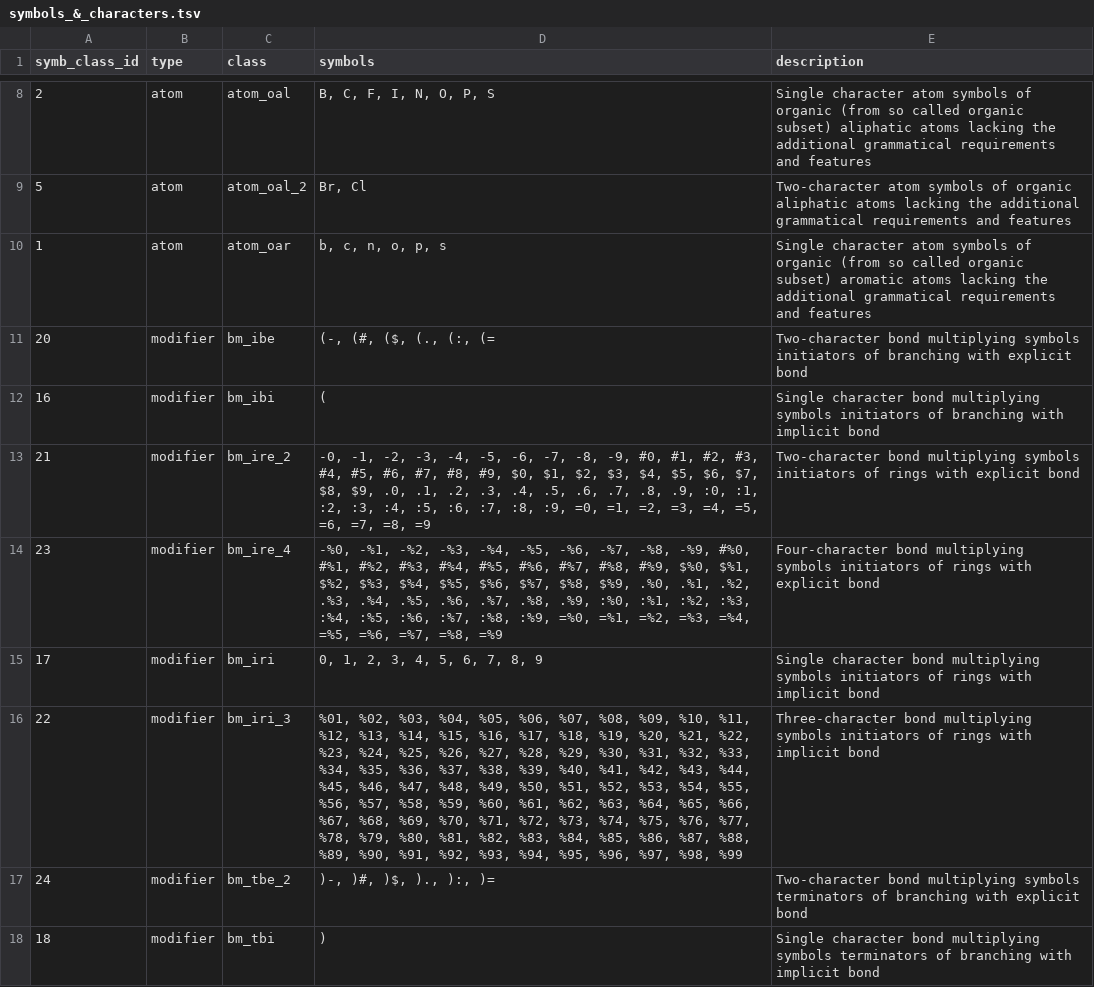
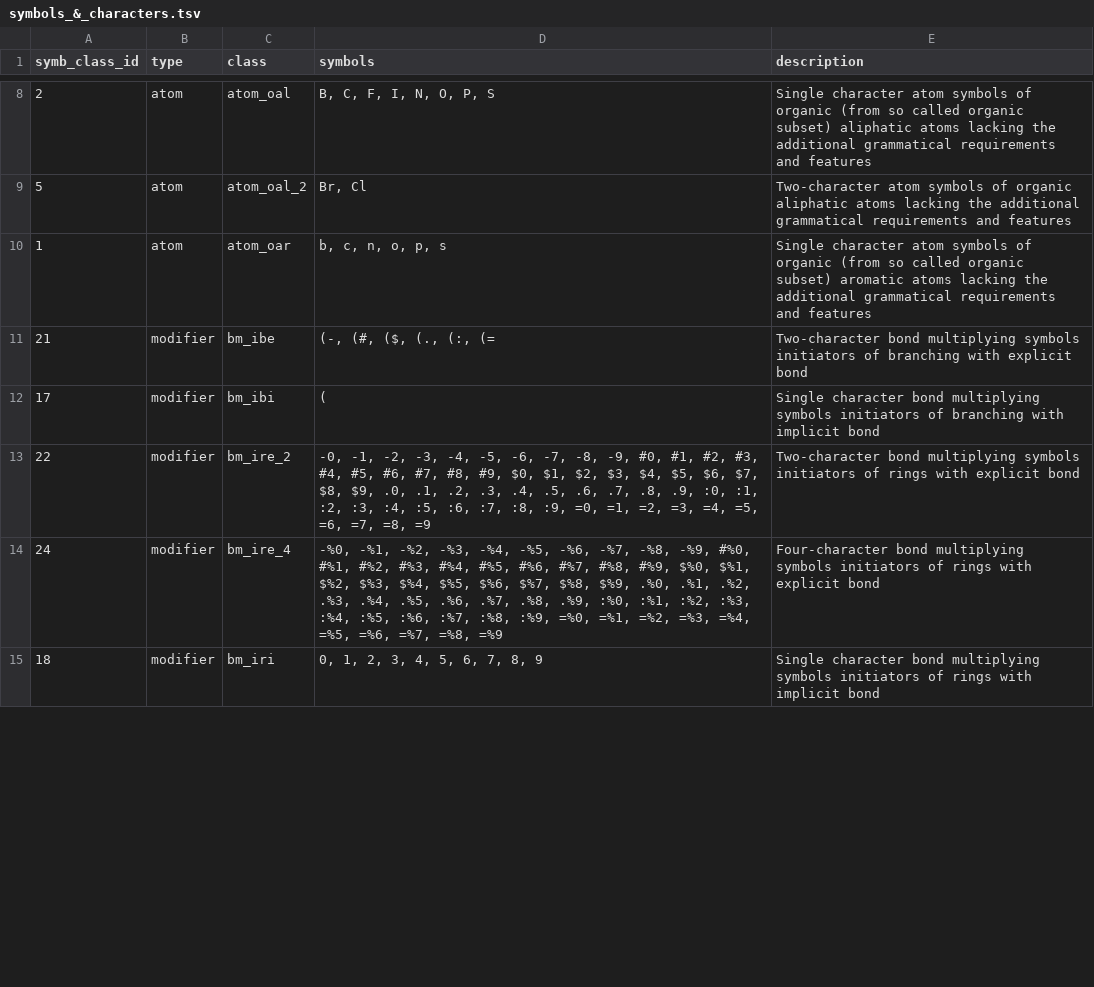
Before and after one commit to pavelVPo/IBMC_LSFBD_smiles_parser, a TSV file: symbols_&_characters.tsv, drawn as a sheet; only a part is shown, gaps mark what is left out; removed rows and columns are numbered as before the commit, all else as after; the diff covers the shown part only; the diff names each change by its address in the sheet, - before the commit and + after, or states it on an @@ line.

```diff
--- a/symbols_&_characters.tsv
+++ b/symbols_&_characters.tsv
-row 11: 20 | modifier | bm_ibe | (-, (#, ($, (., (:, (= | Two-character bond multiplying symbols initiators of branching with explicit bond
-row 12: 16 | modifier | bm_ibi | ( | Single character bond multiplying symbols initiators of branching with implicit bond
-C11 (class): bm_ire_2
+C11 (class): bm_ibe
-D11 (symbols): -0, -1, -2, -3, -4, -5, -6, -7, -8, -9, #0, #1, #2, #3, #4, #5, #6, #7, #8, #9, $0, $1, $2, $3, $4, $5, $6, $7, $8, $9, .0, .1, .2, .3, .4, .5, .6, .7, .8, .9, :0, :1, :2, :3, :4, :5, :6, :7, :8, :9, =0, =1, =2, =3, =4, =5, =6, =7, =8, =9
+D11 (symbols): (-, (#, ($, (., (:, (=
-E11 (description): …initiators of rings with explicit…
+E11 (description): …initiators of branching with explicit…
-row 14: 23 | modifier | bm_ire_4 | -%0, -%1, -%2, -%3, -%4, -%5, -%6, -%7, -%8, -%9, #%0, #%1, #%2, #%3, #%4, #%5, #%6, #%7, #%8, #%9, $%0, $%1, $%2, $%3, $%4, $%5, $%6, $%7, $%8, $%9, .%0, .%1, .%2, .%3, .%4, .%5, .%6, .%7, .%8, .%9, :%0, :%1, :%2, :%3, :%4, :%5, :%6, :%7, :%8, :%9, =%0, =%1, =%2, =%3, =%4, =%5, =%6, =%7, =%8, =%9 | Four-character bond multiplying symbols initiators of rings with explicit bond
-C12 (class): bm_iri
+C12 (class): bm_ibi
-D12 (symbols): 0, 1, 2, 3, 4, 5, 6, 7, 8, 9
+D12 (symbols): (
-E12 (description): …initiators of rings with implicit…
+E12 (description): …initiators of branching with implicit…
-C13 (class): bm_iri_3
+C13 (class): bm_ire_2
-D13 (symbols): %01, %02, %03, %04, %05, %06, %07, %08, %09, %10, %11, %12, %13, %14, %15, %16, %17, %18, %19, %20, %21, %22, %23, %24, %25, %26, %27, %28, %29, %30, %31, %32, %33, %34, %35, %36, %37, %38, %39, %40, %41, %42, %43, %44, %45, %46, %47, %48, %49, %50, %51, %52, %53, %54, %55, %56, %57, %58, %59, %60, %61, %62, %63, %64, %65, %66, %67, %68, %69, %70, %71, %72, %73, %74, %75, %76, %77, %78, %79, %80, %81, %82, %83, %84, %85, %86, %87, %88, %89, %90, %91, %92, %93, %94, %95, %96, %97, %98, %99
+D13 (symbols): -0, -1, -2, -3, -4, -5, -6, -7, -8, -9, #0, #1, #2, #3, #4, #5, #6, #7, #8, #9, $0, $1, $2, $3, $4, $5, $6, $7, $8, $9, .0, .1, .2, .3, .4, .5, .6, .7, .8, .9, :0, :1, :2, :3, :4, :5, :6, :7, :8, :9, =0, =1, =2, =3, =4, =5, =6, =7, =8, =9
-E13 (description): Three-character bond multiplying symbols initiators of rings with implicit bond
+E13 (description): Two-character bond multiplying symbols initiators of rings with explicit bond
-C14 (class): bm_tbe_2
+C14 (class): bm_ire_4
-D14 (symbols): )-, )#, )$, )., ):, )=
+D14 (symbols): -%0, -%1, -%2, -%3, -%4, -%5, -%6, -%7, -%8, -%9, #%0, #%1, #%2, #%3, #%4, #%5, #%6, #%7, #%8, #%9, $%0, $%1, $%2, $%3, $%4, $%5, $%6, $%7, $%8, $%9, .%0, .%1, .%2, .%3, .%4, .%5, .%6, .%7, .%8, .%9, :%0, :%1, :%2, :%3, :%4, :%5, :%6, :%7, :%8, :%9, =%0, =%1, =%2, =%3, =%4, =%5, =%6, =%7, =%8, =%9
-E14 (description): Two-character bond multiplying symbols terminators of branching with explicit…
+E14 (description): Four-character bond multiplying symbols initiators of rings with explicit…
-C15 (class): bm_tbi
+C15 (class): bm_iri
-D15 (symbols): )
+D15 (symbols): 0, 1, 2, 3, 4, 5, 6, 7, 8, 9
-E15 (description): …multiplying symbols terminators of branching with implicit…
+E15 (description): …multiplying symbols initiators of rings with implicit…
```
Also changed, not shown: 8 added rows, 4 removed rows and 34 edited cells elsewhere in this file, symbols.tsv, 1 other file.
